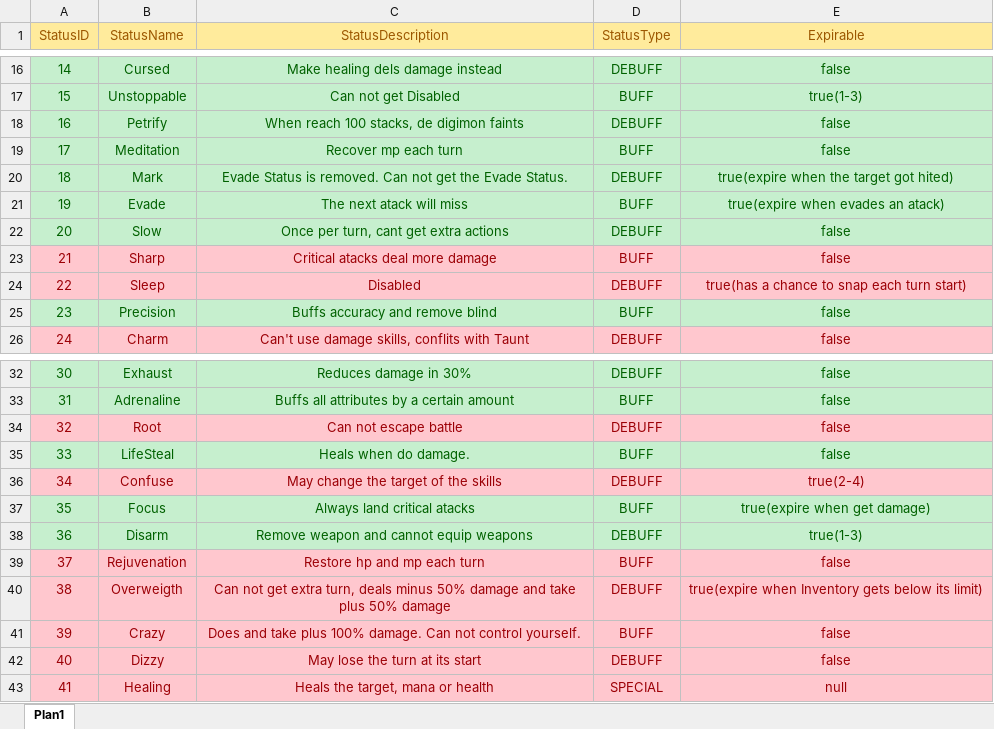
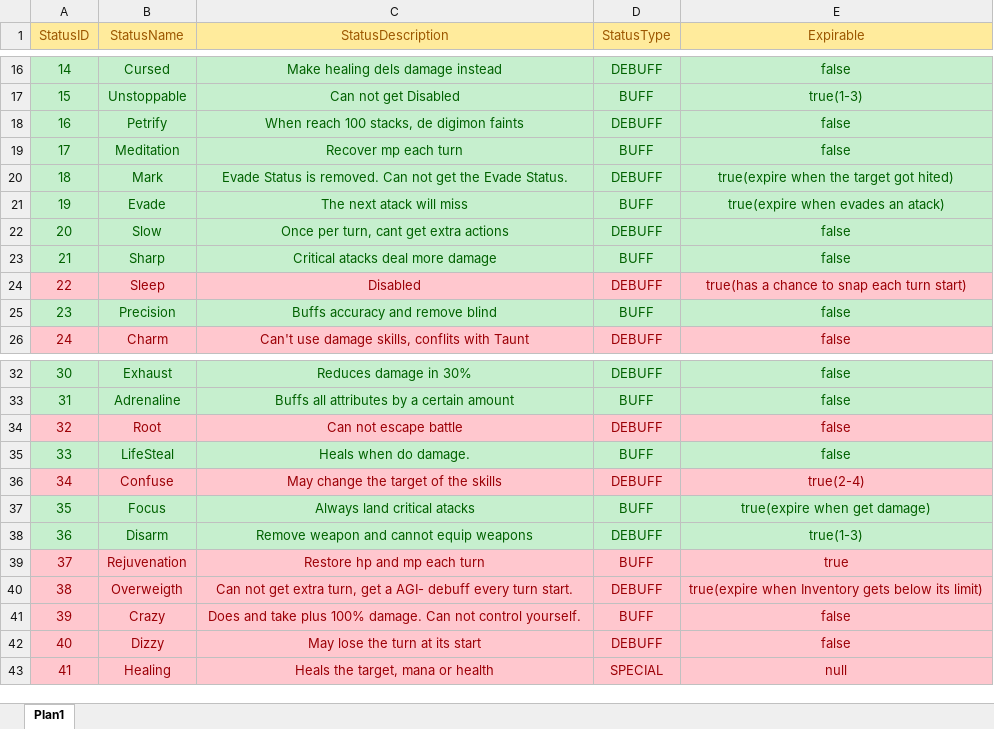
Before and after one commit to TheTheqs/DRoque-Lite, an Excel workbook: documentation/StatusEffect Database.xlsx, sheet Plan1, drawn as a sheet; only a part is shown, gaps mark what is left out; values as stored, in another font and other column widths than the file's, no borders; the diff names each change by its address in the sheet, - before the commit and + after, or states it on an @@ line.

Commit message:
Sharp status effect

```diff
--- a/documentation/StatusEffect Database.xlsx (sheet Plan1)
+++ b/documentation/StatusEffect Database.xlsx (sheet Plan1)
@@ A23:E23 fill: #FFC7CE → #C6EFCE, text colour: #9C0006 → #006100 @@
-E39 (Expirable): false
+E39 (Expirable): true
-C40 (StatusDescription): …extra turn, deals minus 50% damage and take plus 50% damage
+C40 (StatusDescription): …extra turn, get a AGI- debuff every turn start.
```
Also changed, not shown: 8 other files.
